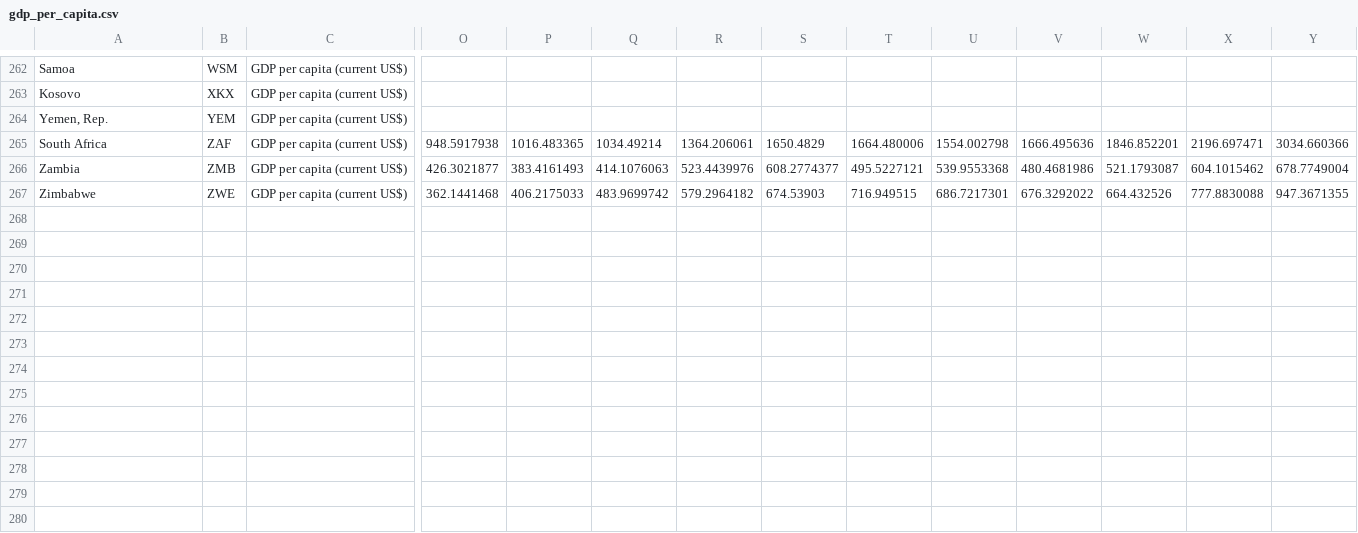
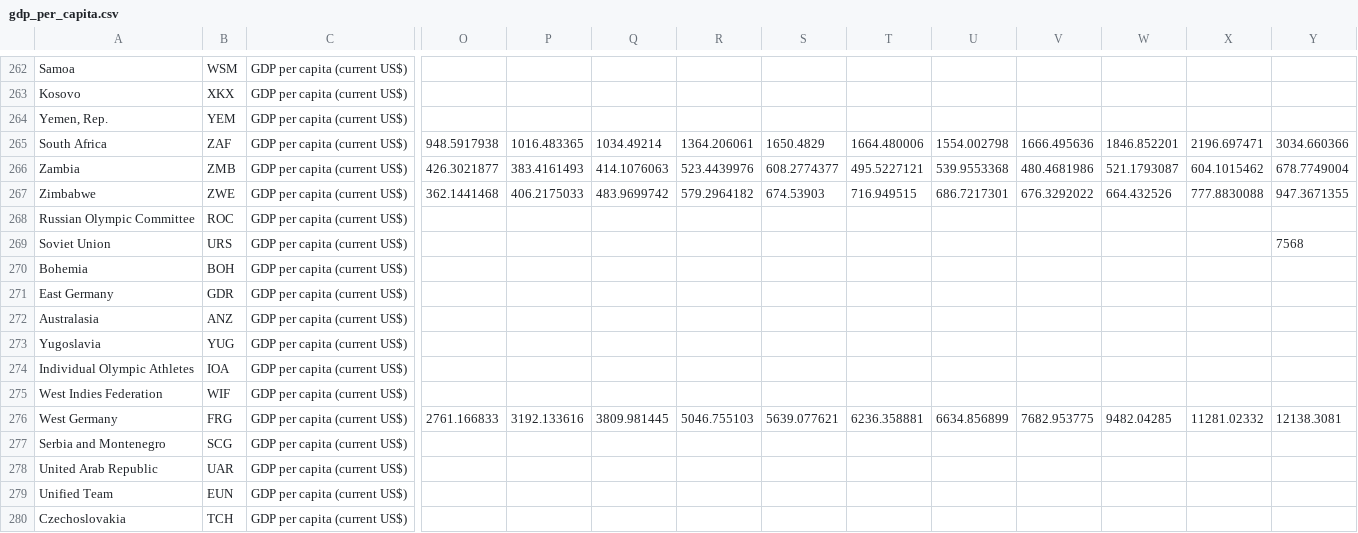
Before and after one commit to PreyMaTU/GraphDrawing-24S, a CSV file: data/gdp_per_capita.csv, drawn as a sheet; only a part is shown, gaps mark what is left out; rows hold the shown columns only; the diff names each change by its address in the sheet, - before the commit and + after, or states it on an @@ line.

Commit message:
Add (preliminary) gdp data

```diff
--- a/data/gdp_per_capita.csv
+++ b/data/gdp_per_capita.csv
+row 268: Russian Olympic Committee | ROC | GDP per capita (current US$)
+row 269: Soviet Union | URS | GDP per capita (current US$) |  |  |  |  |  |  |  |  |  |  | 7568
+row 270: Bohemia | BOH | GDP per capita (current US$)
+row 271: East Germany | GDR | GDP per capita (current US$)
+row 272: Australasia | ANZ | GDP per capita (current US$)
+row 273: Yugoslavia | YUG | GDP per capita (current US$)
+row 274: Individual Olympic Athletes | IOA | GDP per capita (current US$)
+row 275: West Indies Federation | WIF | GDP per capita (current US$)
+row 276: West Germany | FRG | GDP per capita (current US$) | 2761.166833 | 3192.133616 | 3809.981445 | 5046.755103 | 5639.077621 | 6236.358881 | 6634.856899 | 7682.953775 | 9482.04285 | 11281.02332 | 12138.3081
+row 277: Serbia and Montenegro | SCG | GDP per capita (current US$)
+row 278: United Arab Republic | UAR | GDP per capita (current US$)
+row 279: Unified Team | EUN | GDP per capita (current US$)
+row 280: Czechoslovakia | TCH | GDP per capita (current US$)
```
Also changed, not shown: data/ioc_codes.csv.
